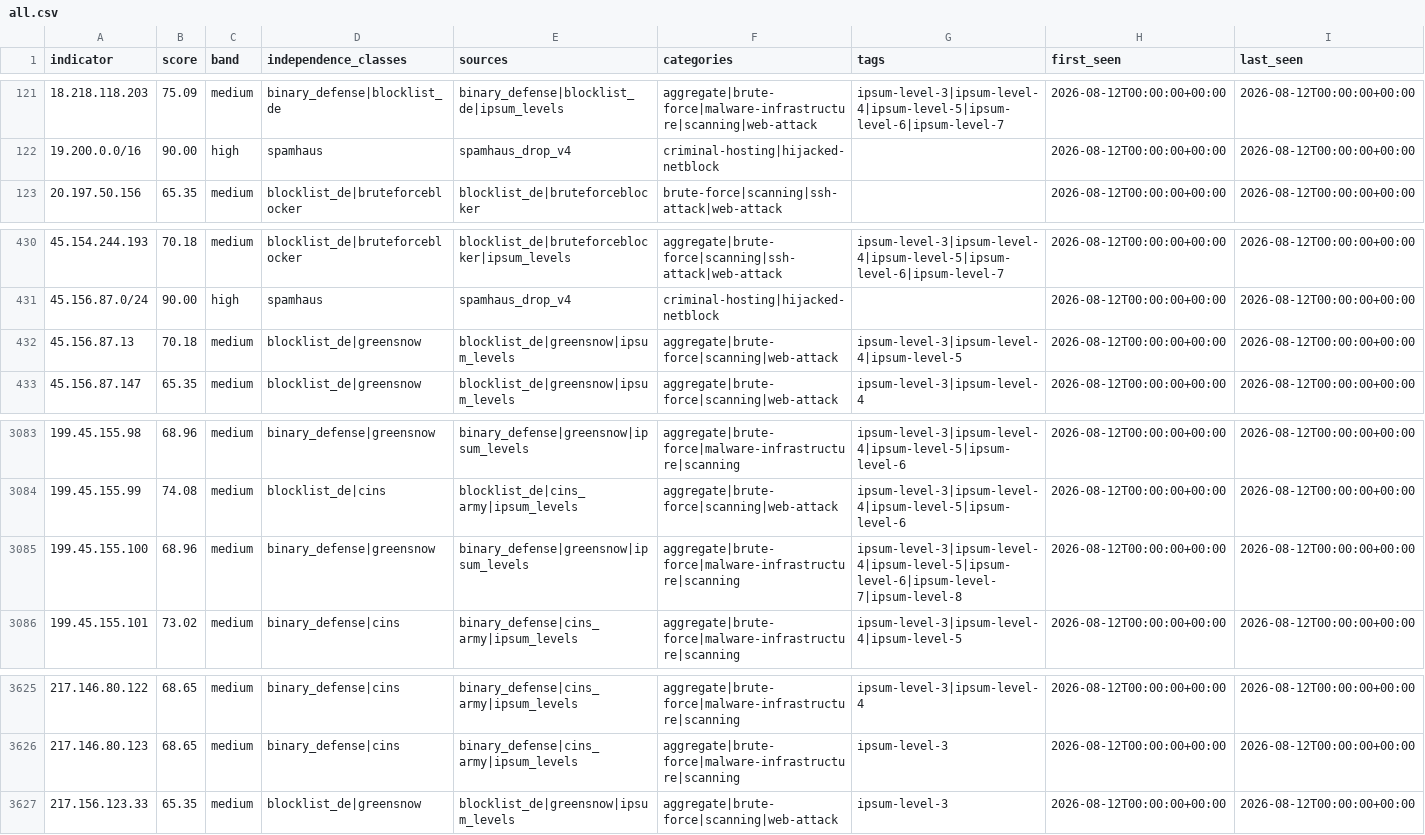
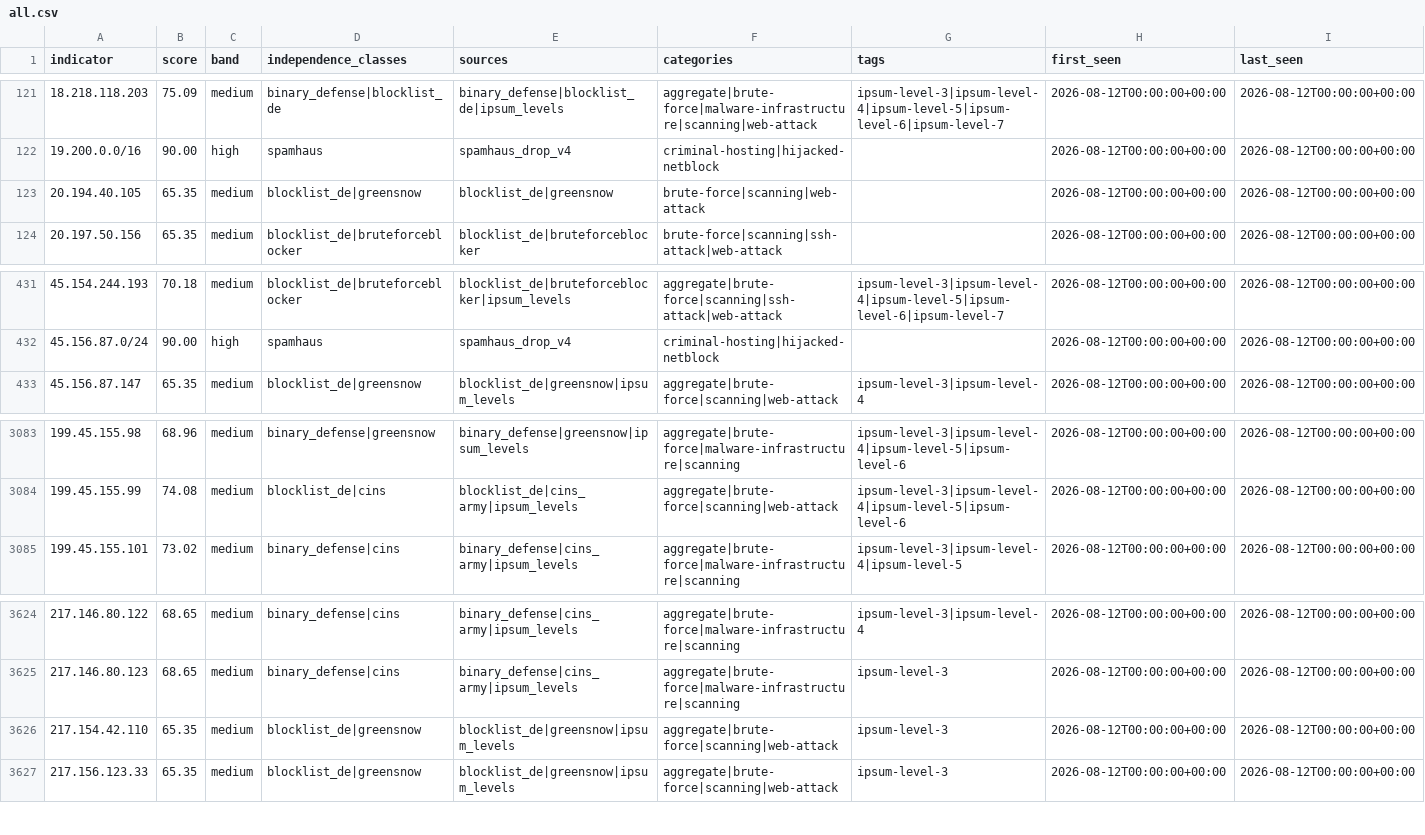
Before and after one commit to neilweitzel/xfeeds, a CSV file: feeds/all.csv, drawn as a sheet; only a part is shown, gaps mark what is left out; removed rows and columns are numbered as before the commit, all else as after; the diff names each change by its address in the sheet, - before the commit and + after, or states it on an @@ line.

```diff
--- a/feeds/all.csv
+++ b/feeds/all.csv
+row 123: 20.194.40.105 | 65.35 | medium | blocklist_de|greensnow | blocklist_de|greensnow | brute-force|scanning|web-attack |  | 2026-08-12T00:00:00+00:00 | 2026-08-12T00:00:00+00:00
-row 432: 45.156.87.13 | 70.18 | medium | blocklist_de|greensnow | blocklist_de|greensnow|ipsum_levels | aggregate|brute-force|scanning|web-attack | ipsum-level-3|ipsum-level-4|ipsum-level-5 | 2026-08-12T00:00:00+00:00 | 2026-08-12T00:00:00+00:00
-row 3085: 199.45.155.100 | 68.96 | medium | binary_defense|greensnow | binary_defense|greensnow|ipsum_levels | aggregate|brute-force|malware-infrastructure|scanning | ipsum-level-3|ipsum-level-4|ipsum-level-5|ipsum-level-6|ipsum-level-7|ipsum-level-8 | 2026-08-12T00:00:00+00:00 | 2026-08-12T00:00:00+00:00
+row 3626: 217.154.42.110 | 65.35 | medium | blocklist_de|greensnow | blocklist_de|greensnow|ipsum_levels | aggregate|brute-force|scanning|web-attack | ipsum-level-3 | 2026-08-12T00:00:00+00:00 | 2026-08-12T00:00:00+00:00
```
Also changed, not shown: 10 other files.
